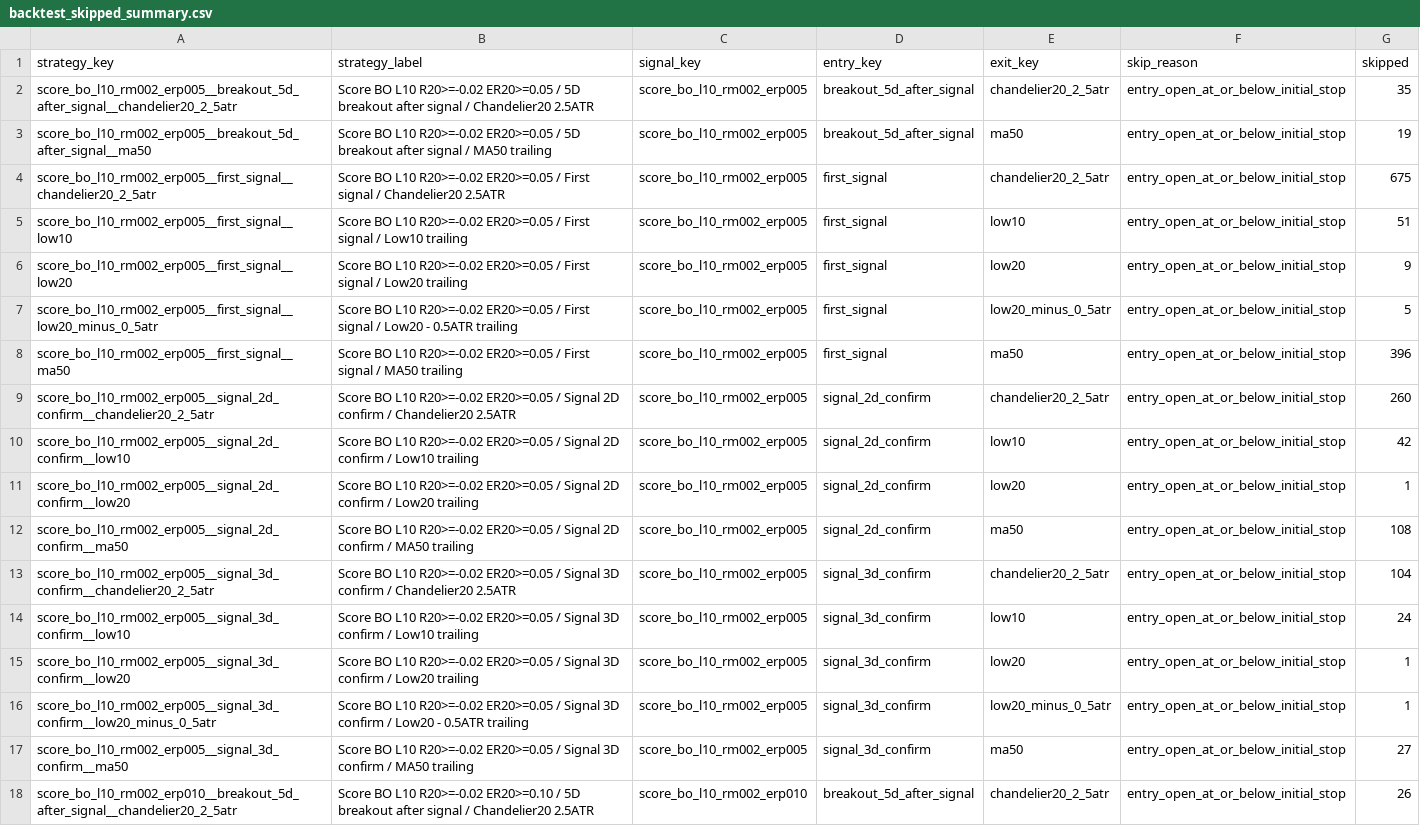
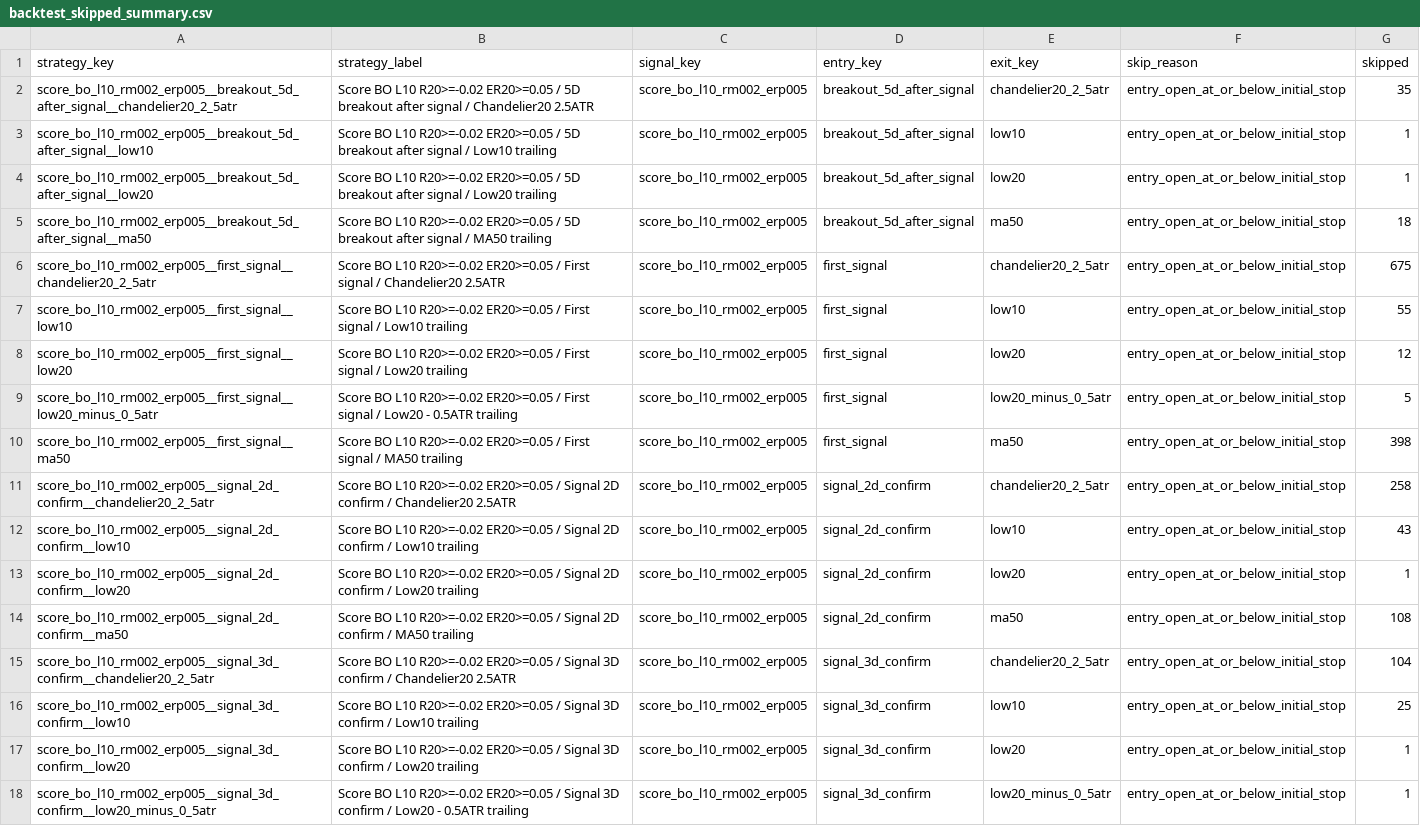
Before and after one commit to goodyyj617/trend-energy-etf-scanner, a CSV file: docs/data/backtest_skipped_summary.csv, drawn as a sheet; only a part is shown; the shorter side is filled out with more unchanged rows; the diff covers the shown part only.

```diff
--- a/docs/data/backtest_skipped_summary.csv
+++ b/docs/data/backtest_skipped_summary.csv
@@ -2,10 +2,12 @@ strategy_key,strategy_label,signal_key,entry_key,exit_key,skip_reason,skipped
 score_bo_l10_rm002_erp005__breakout_5d_after_signal__chandelier20_2_5atr,Score BO L10 R20>=-0.02 ER20>=0.05 / 5D breakout after signal / Chandelier20 2.5ATR,score_bo_l10_rm002_erp005,breakout_5d_after_signal,chandelier20_2_5atr,entry_open_at_or_below_initial_stop,35
-score_bo_l10_rm002_erp005__breakout_5d_after_signal__ma50,Score BO L10 R20>=-0.02 ER20>=0.05 / 5D breakout after signal / MA50 trailing,score_bo_l10_rm002_erp005,breakout_5d_after_signal,ma50,entry_open_at_or_below_initial_stop,19
+score_bo_l10_rm002_erp005__breakout_5d_after_signal__low10,Score BO L10 R20>=-0.02 ER20>=0.05 / 5D breakout after signal / Low10 trailing,score_bo_l10_rm002_erp005,breakout_5d_after_signal,low10,entry_open_at_or_below_initial_stop,1
+score_bo_l10_rm002_erp005__breakout_5d_after_signal__low20,Score BO L10 R20>=-0.02 ER20>=0.05 / 5D breakout after signal / Low20 trailing,score_bo_l10_rm002_erp005,breakout_5d_after_signal,low20,entry_open_at_or_below_initial_stop,1
+score_bo_l10_rm002_erp005__breakout_5d_after_signal__ma50,Score BO L10 R20>=-0.02 ER20>=0.05 / 5D breakout after signal / MA50 trailing,score_bo_l10_rm002_erp005,breakout_5d_after_signal,ma50,entry_open_at_or_below_initial_stop,18
 score_bo_l10_rm002_erp005__first_signal__chandelier20_2_5atr,Score BO L10 R20>=-0.02 ER20>=0.05 / First signal / Chandelier20 2.5ATR,score_bo_l10_rm002_erp005,first_signal,chandelier20_2_5atr,entry_open_at_or_below_initial_stop,675
-score_bo_l10_rm002_erp005__first_signal__low10,Score BO L10 R20>=-0.02 ER20>=0.05 / First signal / Low10 trailing,score_bo_l10_rm002_erp005,first_signal,low10,entry_open_at_or_below_initial_stop,51
-score_bo_l10_rm002_erp005__first_signal__low20,Score BO L10 R20>=-0.02 ER20>=0.05 / First signal / Low20 trailing,score_bo_l10_rm002_erp005,first_signal,low20,entry_open_at_or_below_initial_stop,9
+score_bo_l10_rm002_erp005__first_signal__low10,Score BO L10 R20>=-0.02 ER20>=0.05 / First signal / Low10 trailing,score_bo_l10_rm002_erp005,first_signal,low10,entry_open_at_or_below_initial_stop,55
+score_bo_l10_rm002_erp005__first_signal__low20,Score BO L10 R20>=-0.02 ER20>=0.05 / First signal / Low20 trailing,score_bo_l10_rm002_erp005,first_signal,low20,entry_open_at_or_below_initial_stop,12
 score_bo_l10_rm002_erp005__first_signal__low20_minus_0_5atr,Score BO L10 R20>=-0.02 ER20>=0.05 / First signal / Low20 - 0.5ATR trailing,score_bo_l10_rm002_erp005,first_signal,low20_minus_0_5atr,entry_open_at_or_below_initial_stop,5
-score_bo_l10_rm002_erp005__first_signal__ma50,Score BO L10 R20>=-0.02 ER20>=0.05 / First signal / MA50 trailing,score_bo_l10_rm002_erp005,first_signal,ma50,entry_open_at_or_below_initial_stop,396
-score_bo_l10_rm002_erp005__signal_2d_confirm__chandelier20_2_5atr,Score BO L10 R20>=-0.02 ER20>=0.05 / Signal 2D confirm / Chandelier20 2.5ATR,score_bo_l10_rm002_erp005,signal_2d_confirm,chandelier20_2_5atr,entry_open_at_or_below_initial_stop,260
-score_bo_l10_rm002_erp005__signal_2d_confirm__low10,Score BO L10 R20>=-0.02 ER20>=0.05 / Signal 2D confirm / Low10 trailing,score_bo_l10_rm002_erp005,signal_2d_confirm,low10,entry_open_at_or_below_initial_stop,42
+score_bo_l10_rm002_erp005__first_signal__ma50,Score BO L10 R20>=-0.02 ER20>=0.05 / First signal / MA50 trailing,score_bo_l10_rm002_erp005,first_signal,ma50,entry_open_at_or_below_initial_stop,398
+score_bo_l10_rm002_erp005__signal_2d_confirm__chandelier20_2_5atr,Score BO L10 R20>=-0.02 ER20>=0.05 / Signal 2D confirm / Chandelier20 2.5ATR,score_bo_l10_rm002_erp005,signal_2d_confirm,chandelier20_2_5atr,entry_open_at_or_below_initial_stop,258
+score_bo_l10_rm002_erp005__signal_2d_confirm__low10,Score BO L10 R20>=-0.02 ER20>=0.05 / Signal 2D confirm / Low10 trailing,score_bo_l10_rm002_erp005,signal_2d_confirm,low10,entry_open_at_or_below_initial_stop,43
 score_bo_l10_rm002_erp005__signal_2d_confirm__low20,Score BO L10 R20>=-0.02 ER20>=0.05 / Signal 2D confirm / Low20 trailing,score_bo_l10_rm002_erp005,signal_2d_confirm,low20,entry_open_at_or_below_initial_stop,1
@@ -13,3 +15,3 @@ score_bo_l10_rm002_erp005__signal_2d_confirm__ma50,Score BO L10 R20>=-0.02 ER20>
 score_bo_l10_rm002_erp005__signal_3d_confirm__chandelier20_2_5atr,Score BO L10 R20>=-0.02 ER20>=0.05 / Signal 3D confirm / Chandelier20 2.5ATR,score_bo_l10_rm002_erp005,signal_3d_confirm,chandelier20_2_5atr,entry_open_at_or_below_initial_stop,104
-score_bo_l10_rm002_erp005__signal_3d_confirm__low10,Score BO L10 R20>=-0.02 ER20>=0.05 / Signal 3D confirm / Low10 trailing,score_bo_l10_rm002_erp005,signal_3d_confirm,low10,entry_open_at_or_below_initial_stop,24
+score_bo_l10_rm002_erp005__signal_3d_confirm__low10,Score BO L10 R20>=-0.02 ER20>=0.05 / Signal 3D confirm / Low10 trailing,score_bo_l10_rm002_erp005,signal_3d_confirm,low10,entry_open_at_or_below_initial_stop,25
 score_bo_l10_rm002_erp005__signal_3d_confirm__low20,Score BO L10 R20>=-0.02 ER20>=0.05 / Signal 3D confirm / Low20 trailing,score_bo_l10_rm002_erp005,signal_3d_confirm,low20,entry_open_at_or_below_initial_stop,1
```
Also changed, not shown: 2 added rows and 89 edited cells elsewhere in this file, docs/data/backtest_portfolio_strategy_summary.csv, docs/data/backtest_recent_trades.csv, 48 other files.
